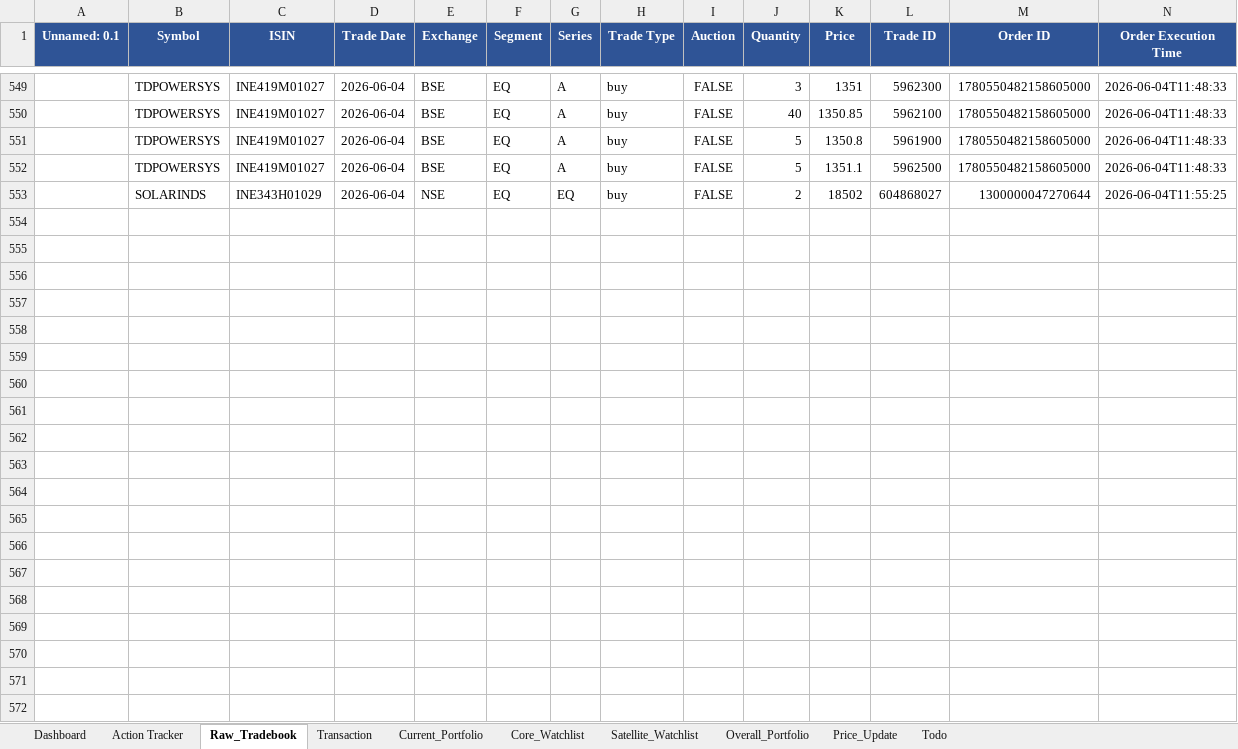
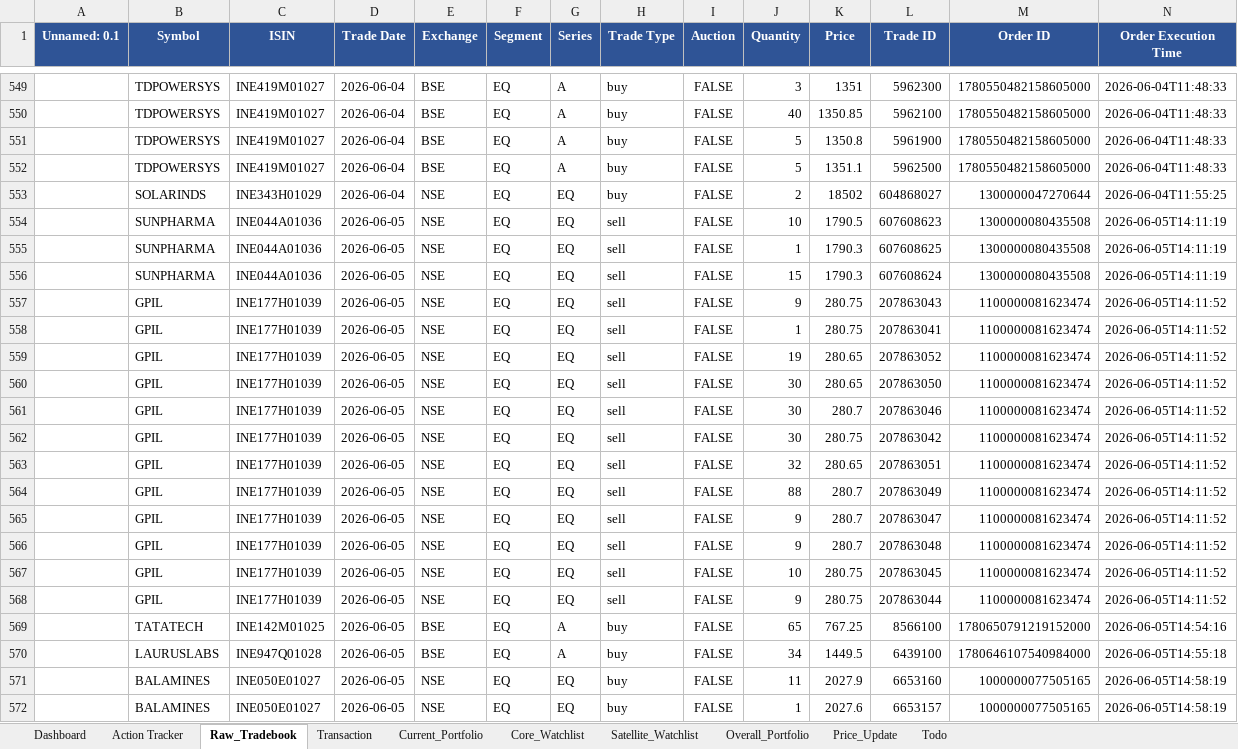
Before and after one commit to murali-1975/stockjournal, an Excel workbook: Transformed_Tradebook.xlsx, sheet Raw_Tradebook, drawn as a sheet; only a part is shown, gaps mark what is left out; values as stored, in another font and other column widths than the file's, no borders; rows hold the shown columns only; the diff covers the shown part only; the diff names each change by its address in the sheet, - before the commit and + after, or states it on an @@ line.

```diff
--- a/Transformed_Tradebook.xlsx (sheet Raw_Tradebook)
+++ b/Transformed_Tradebook.xlsx (sheet Raw_Tradebook)
+row 554:  | SUNPHARMA | INE044A01036 | 2026-06-05 | NSE | EQ | EQ | sell | FALSE | 10 | 1790.5 | 607608623 | 1300000080435508 | 2026-06-05T14:11:19
+row 555:  | SUNPHARMA | INE044A01036 | 2026-06-05 | NSE | EQ | EQ | sell | FALSE | 1 | 1790.3 | 607608625 | 1300000080435508 | 2026-06-05T14:11:19
+row 556:  | SUNPHARMA | INE044A01036 | 2026-06-05 | NSE | EQ | EQ | sell | FALSE | 15 | 1790.3 | 607608624 | 1300000080435508 | 2026-06-05T14:11:19
+row 557:  | GPIL | INE177H01039 | 2026-06-05 | NSE | EQ | EQ | sell | FALSE | 9 | 280.75 | 207863043 | 1100000081623474 | 2026-06-05T14:11:52
+row 558:  | GPIL | INE177H01039 | 2026-06-05 | NSE | EQ | EQ | sell | FALSE | 1 | 280.75 | 207863041 | 1100000081623474 | 2026-06-05T14:11:52
+row 559:  | GPIL | INE177H01039 | 2026-06-05 | NSE | EQ | EQ | sell | FALSE | 19 | 280.65 | 207863052 | 1100000081623474 | 2026-06-05T14:11:52
+row 560:  | GPIL | INE177H01039 | 2026-06-05 | NSE | EQ | EQ | sell | FALSE | 30 | 280.65 | 207863050 | 1100000081623474 | 2026-06-05T14:11:52
+row 561:  | GPIL | INE177H01039 | 2026-06-05 | NSE | EQ | EQ | sell | FALSE | 30 | 280.7 | 207863046 | 1100000081623474 | 2026-06-05T14:11:52
+row 562:  | GPIL | INE177H01039 | 2026-06-05 | NSE | EQ | EQ | sell | FALSE | 30 | 280.75 | 207863042 | 1100000081623474 | 2026-06-05T14:11:52
+row 563:  | GPIL | INE177H01039 | 2026-06-05 | NSE | EQ | EQ | sell | FALSE | 32 | 280.65 | 207863051 | 1100000081623474 | 2026-06-05T14:11:52
+row 564:  | GPIL | INE177H01039 | 2026-06-05 | NSE | EQ | EQ | sell | FALSE | 88 | 280.7 | 207863049 | 1100000081623474 | 2026-06-05T14:11:52
+row 565:  | GPIL | INE177H01039 | 2026-06-05 | NSE | EQ | EQ | sell | FALSE | 9 | 280.7 | 207863047 | 1100000081623474 | 2026-06-05T14:11:52
+row 566:  | GPIL | INE177H01039 | 2026-06-05 | NSE | EQ | EQ | sell | FALSE | 9 | 280.7 | 207863048 | 1100000081623474 | 2026-06-05T14:11:52
+row 567:  | GPIL | INE177H01039 | 2026-06-05 | NSE | EQ | EQ | sell | FALSE | 10 | 280.75 | 207863045 | 1100000081623474 | 2026-06-05T14:11:52
+row 568:  | GPIL | INE177H01039 | 2026-06-05 | NSE | EQ | EQ | sell | FALSE | 9 | 280.75 | 207863044 | 1100000081623474 | 2026-06-05T14:11:52
+row 569:  | TATATECH | INE142M01025 | 2026-06-05 | BSE | EQ | A | buy | FALSE | 65 | 767.25 | 8566100 | 1780650791219152000 | 2026-06-05T14:54:16
+row 570:  | LAURUSLABS | INE947Q01028 | 2026-06-05 | BSE | EQ | A | buy | FALSE | 34 | 1449.5 | 6439100 | 1780646107540984000 | 2026-06-05T14:55:18
+row 571:  | BALAMINES | INE050E01027 | 2026-06-05 | NSE | EQ | EQ | buy | FALSE | 11 | 2027.9 | 6653160 | 1000000077505165 | 2026-06-05T14:58:19
+row 572:  | BALAMINES | INE050E01027 | 2026-06-05 | NSE | EQ | EQ | buy | FALSE | 1 | 2027.6 | 6653157 | 1000000077505165 | 2026-06-05T14:58:19
```
Also changed, not shown: 7 added rows elsewhere in this sheet, sheet Dashboard, sheet Current_Portfolio, sheet Transaction, sheet Overall_Portfolio, formulas that keep their value, Equity_Master.xlsx, Tradebook Template.xlsx, 2 other files.
